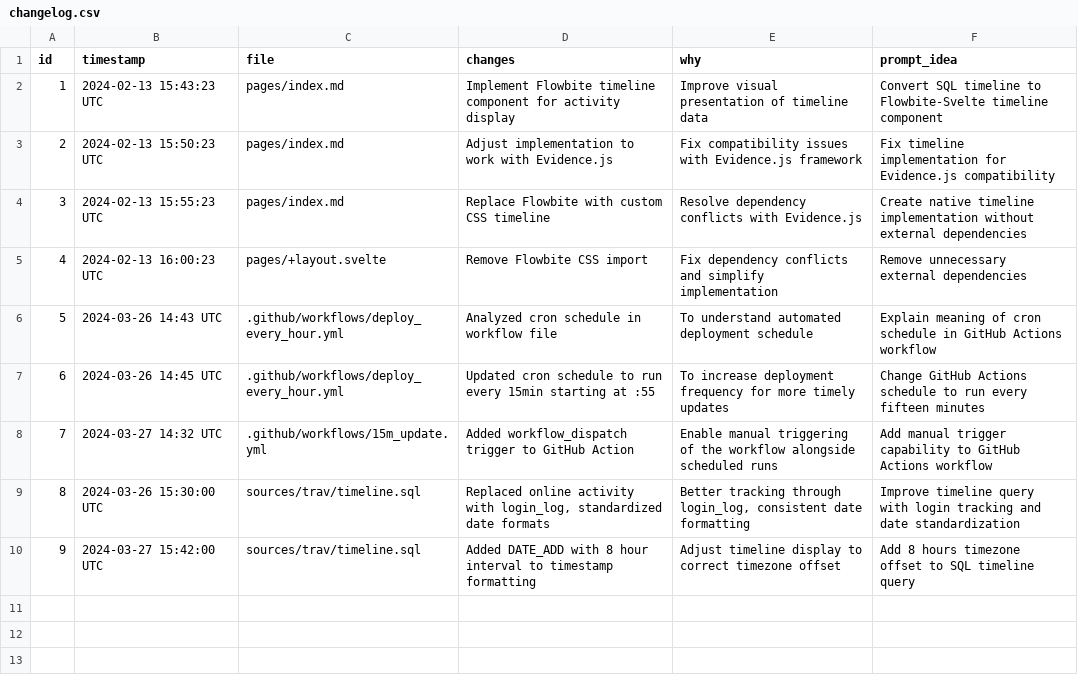
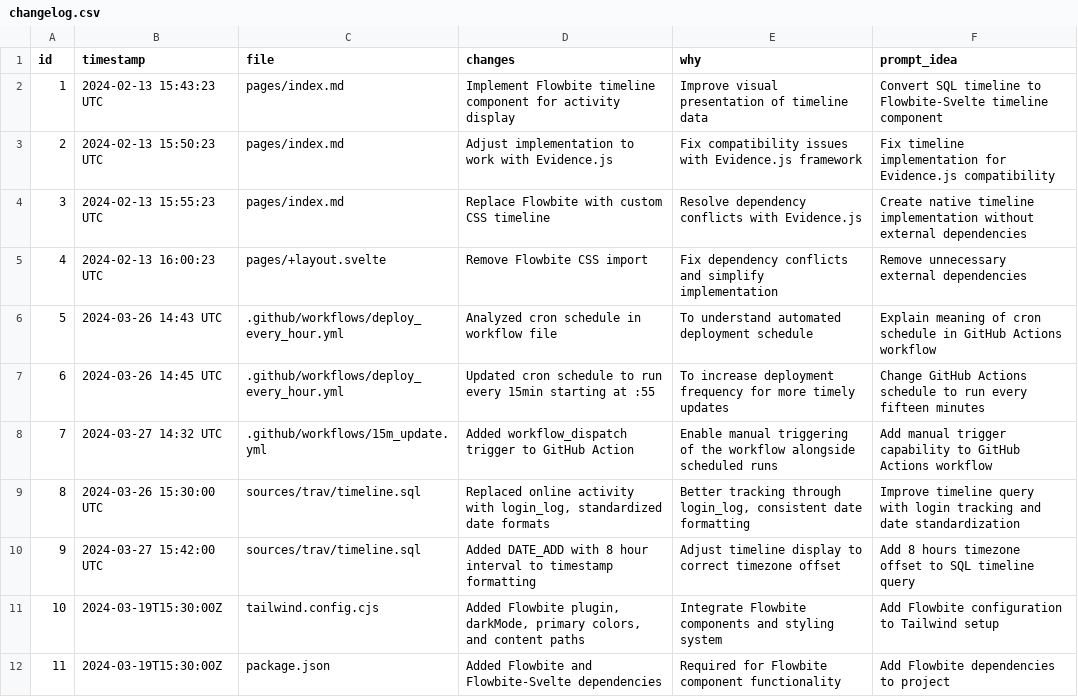
Before and after one commit to hoipippeloi/spy.sander.wtf, a CSV file: changelog.csv, drawn as a sheet; the diff names each change by its address in the sheet, - before the commit and + after, or states it on an @@ line.

```diff
--- a/changelog.csv
+++ b/changelog.csv
+row 11: 10 | 2024-03-19T15:30:00Z | tailwind.config.cjs | Added Flowbite plugin, darkMode, primary colors, and content paths | Integrate Flowbite components and styling system | Add Flowbite configuration to Tailwind setup
+row 12: 11 | 2024-03-19T15:30:00Z | package.json | Added Flowbite and Flowbite-Svelte dependencies | Required for Flowbite component functionality | Add Flowbite dependencies to project
```
Also changed, not shown: 4 other files.
